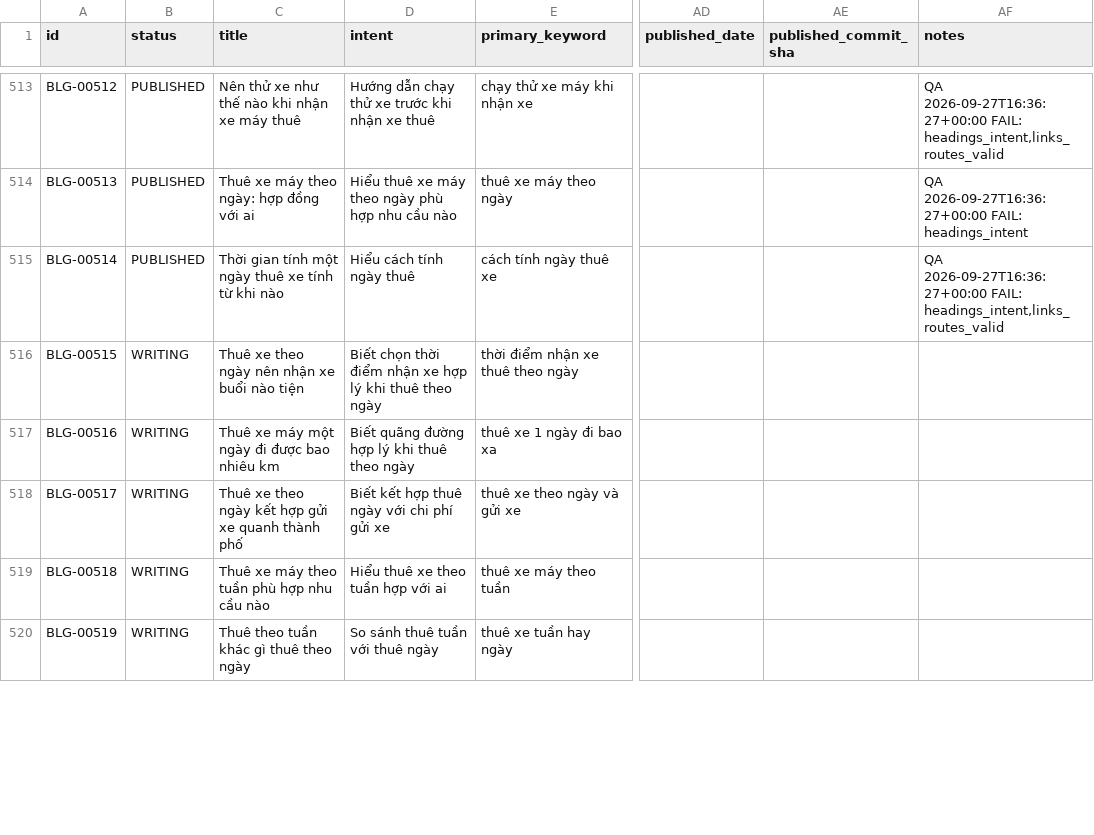
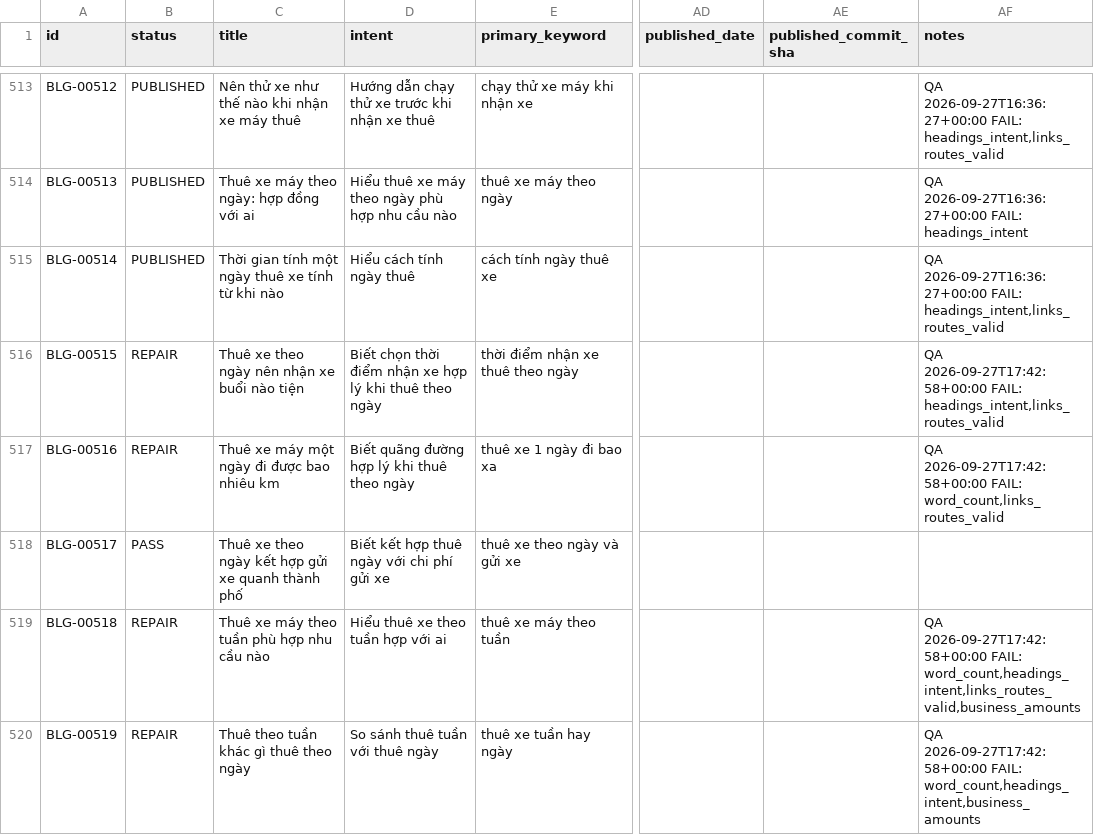
Before and after one commit to thuexemayhanoi/blog, a CSV file: data/content-matrix.csv, drawn as a sheet; only a part is shown, gaps mark what is left out; the diff covers the shown part only; the diff names each change by its address in the sheet, - before the commit and + after, or states it on an @@ line.

```diff
--- a/data/content-matrix.csv
+++ b/data/content-matrix.csv
-B516:B517 (status): WRITING
+B516:B517 (status): REPAIR
-AF516 (notes): (empty)
+AF516 (notes): QA 2026-09-27T17:42:58+00:00 FAIL: headings_intent,links_routes_valid
-AF517 (notes): (empty)
+AF517 (notes): QA 2026-09-27T17:42:58+00:00 FAIL: word_count,links_routes_valid
-B518 (status): WRITING
+B518 (status): PASS
-B519:B520 (status): WRITING
+B519:B520 (status): REPAIR
-AF519 (notes): (empty)
+AF519 (notes): QA 2026-09-27T17:42:58+00:00 FAIL: word_count,headings_intent,links_routes_valid,business_amounts
-AF520 (notes): (empty)
+AF520 (notes): QA 2026-09-27T17:42:58+00:00 FAIL: word_count,headings_intent,business_amounts
```
Also changed, not shown: 10 edited cells elsewhere in this file, 16 other files.
